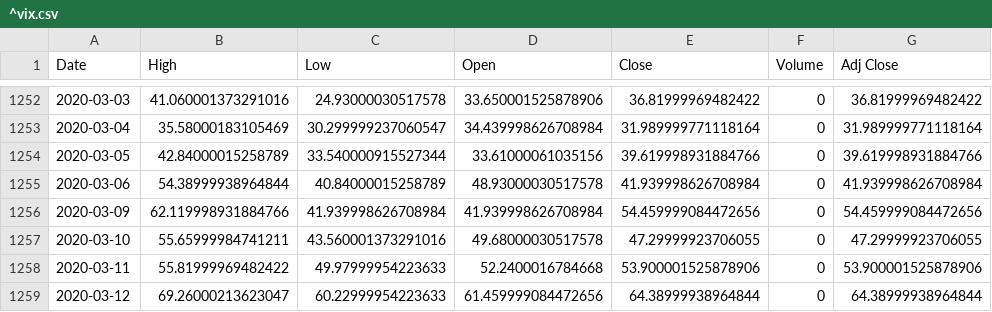
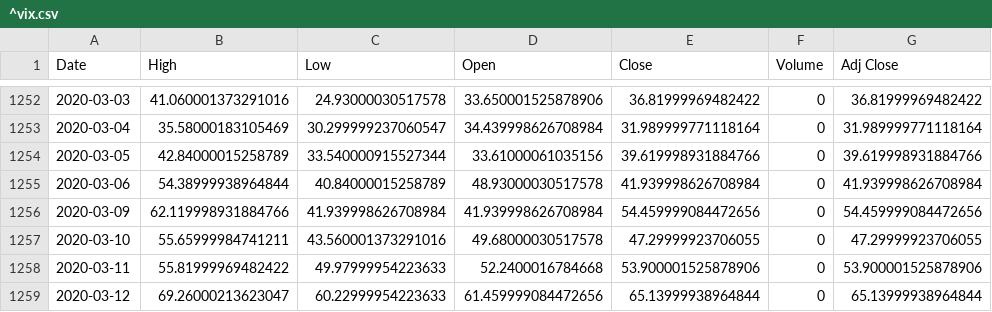
Before and after one commit to chataan/stock, a CSV file: Database/^vix.csv, drawn as a sheet; only a part is shown, gaps mark what is left out.

```diff
--- a/Database/^vix.csv
+++ b/Database/^vix.csv
@@ -1258,2 +1258,2 @@ Date,High,Low,Open,Close,Volume,Adj Close
 2020-03-11,55.81999969482422,49.97999954223633,52.2400016784668,53.900001525878906,0,53.900001525878906
-2020-03-12,69.26000213623047,60.22999954223633,61.459999084472656,64.38999938964844,0,64.38999938964844
+2020-03-12,69.26000213623047,60.22999954223633,61.459999084472656,65.13999938964844,0,65.13999938964844
```
Also changed, not shown: Database/^gspc.csv, 1 other file.
